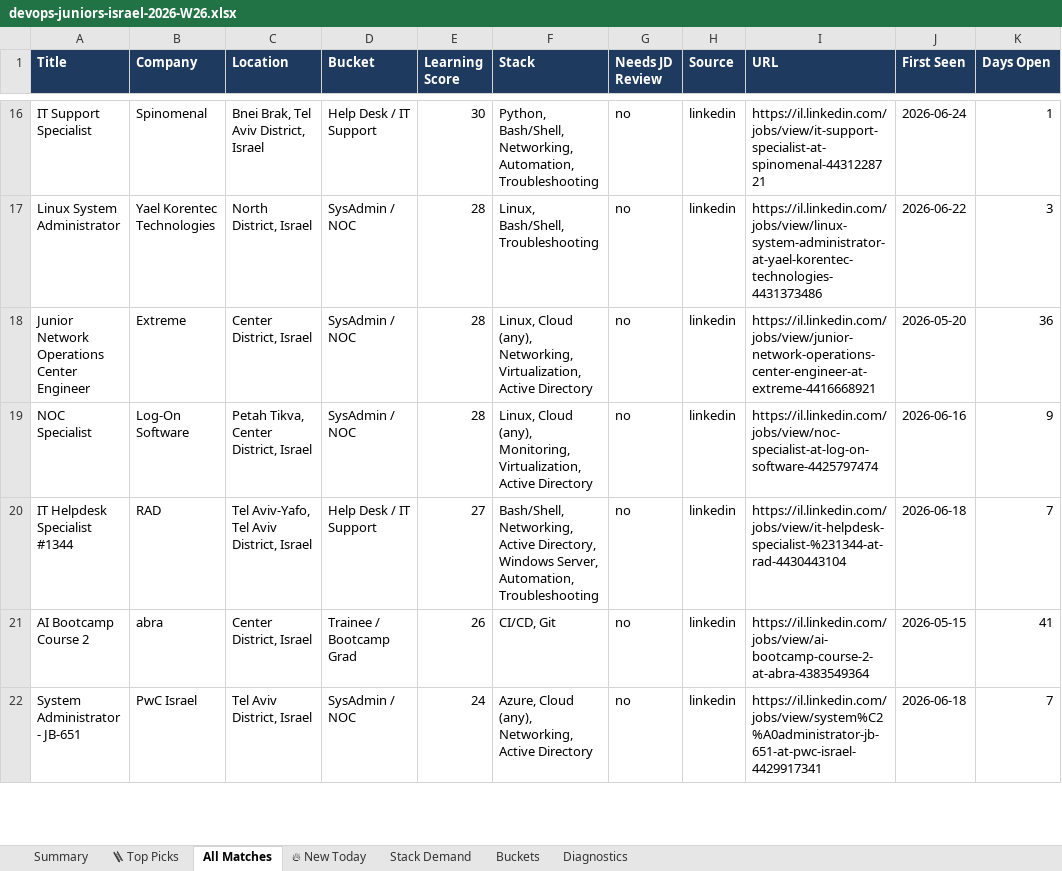
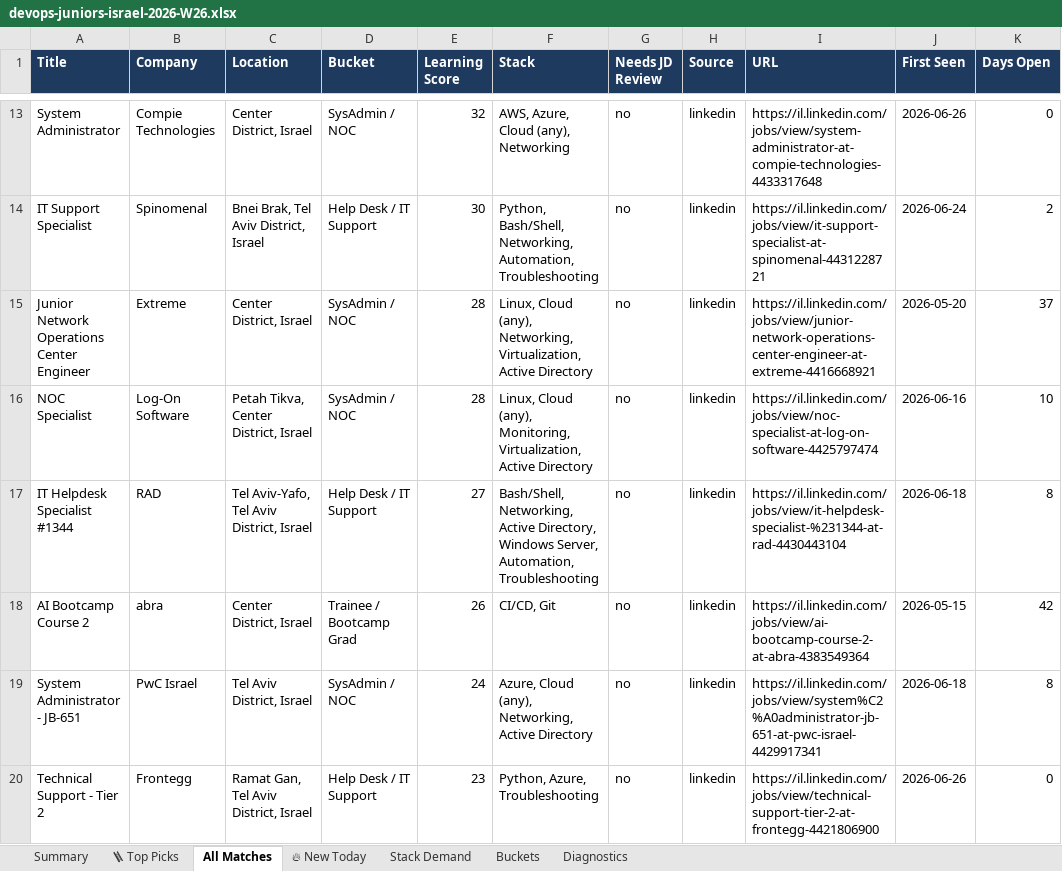
Before and after one commit to OrelBello/devops-market-data, an Excel workbook: reports/devops-juniors-israel-2026-W26.xlsx, sheet All Matches, drawn as a sheet; only a part is shown, gaps mark what is left out; values as stored, in another font and other column widths than the file's, no borders; removed rows and columns are numbered as before the commit, all else as after; the diff covers the shown part only; the diff names each change by its address in the sheet, - before the commit and + after, or states it on an @@ line.

```diff
--- a/reports/devops-juniors-israel-2026-W26.xlsx (sheet All Matches)
+++ b/reports/devops-juniors-israel-2026-W26.xlsx (sheet All Matches)
+row 13: System Administrator | Compie Technologies | Center District, Israel | SysAdmin / NOC | 32 | AWS, Azure, Cloud (any), Networking | no | linkedin | https://il.linkedin.com/jobs/view/system-administrator-at-compie-technologies-4433317648 | 2026-06-26 | 0
-K14 (Days Open): 1
+K14 (Days Open): 2
-row 17: Linux System Administrator | Yael Korentec Technologies | North District, Israel | SysAdmin / NOC | 28 | Linux, Bash/Shell, Troubleshooting | no | linkedin | https://il.linkedin.com/jobs/view/linux-system-administrator-at-yael-korentec-technologies-4431373486 | 2026-06-22 | 3
-K15 (Days Open): 36
+K15 (Days Open): 37
-K16 (Days Open): 9
+K16 (Days Open): 10
-K17 (Days Open): 7
+K17 (Days Open): 8
-K18 (Days Open): 41
+K18 (Days Open): 42
-K19 (Days Open): 7
+K19 (Days Open): 8
+row 20: Technical Support - Tier 2 | Frontegg | Ramat Gan, Tel Aviv District, Israel | Help Desk / IT Support | 23 | Python, Azure, Troubleshooting | no | linkedin | https://il.linkedin.com/jobs/view/technical-support-tier-2-at-frontegg-4421806900 | 2026-06-26 | 0
```
Also changed, not shown: 8 added rows, 13 removed rows and 53 edited cells elsewhere in this sheet, sheet 🪜 Top Picks, sheet 🔥 New Today, sheet Stack Demand, sheet Summary, sheet Buckets, sheet Diagnostics, reports/devops-jobs-israel-2026-W26.xlsx, reports/devops-jobs-israel-latest.xlsx, 11 other files.
